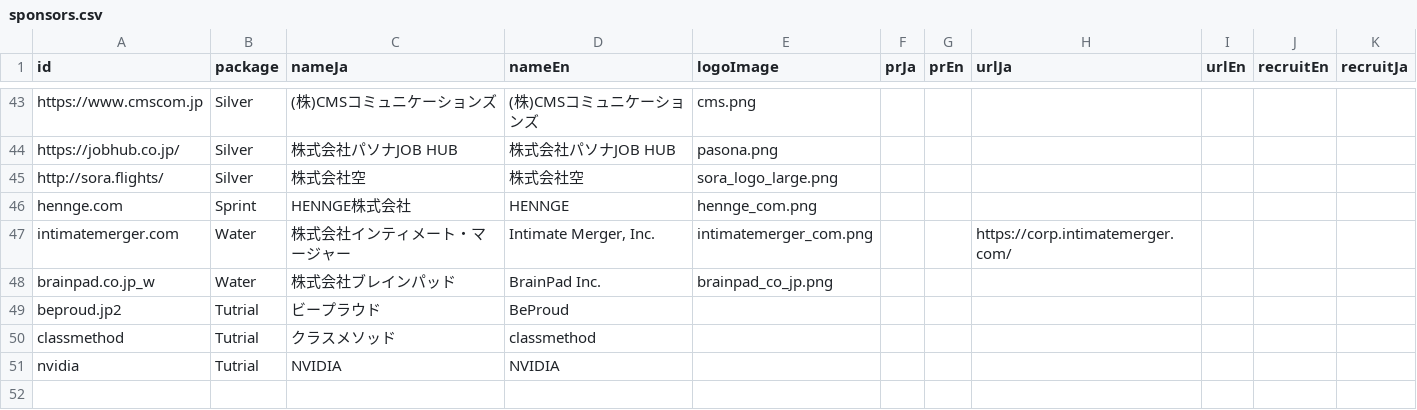
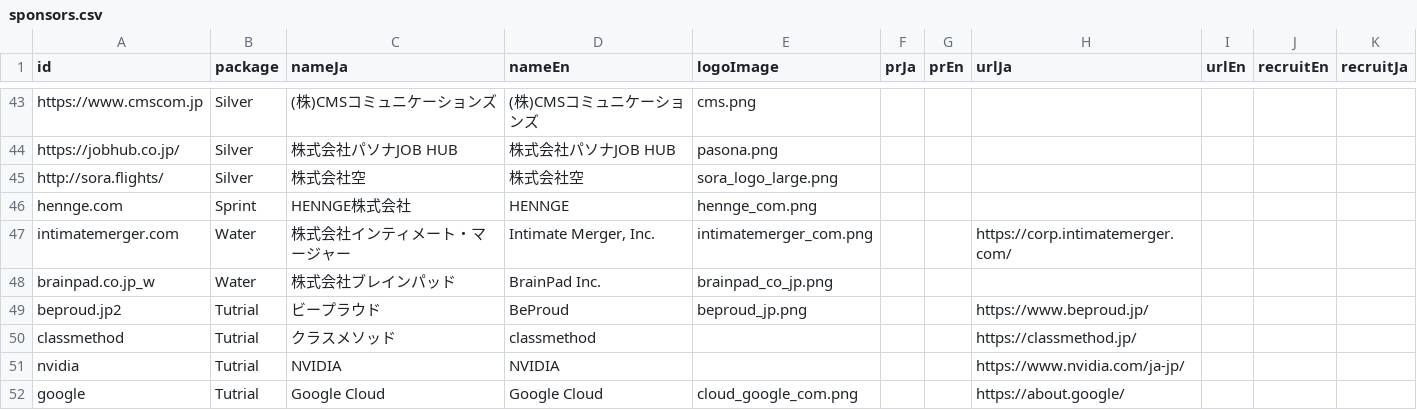
Before and after one commit to pyconjp/pycon.jp.2019, a CSV file: data/sponsors.csv, drawn as a sheet; only a part is shown, gaps mark what is left out.

```diff
--- a/data/sponsors.csv
+++ b/data/sponsors.csv
@@ -94,4 +94,5 @@ intimatemerger.com,Water,株式会社インティメート・マージャー,"In
 brainpad.co.jp_w,Water ,株式会社ブレインパッド,BrainPad Inc.,brainpad_co_jp.png,,,,,,
-beproud.jp2,Tutrial,ビープラウド,BeProud,,,,,,,
-classmethod,Tutrial,クラスメソッド,classmethod,,,,,,,
-nvidia,Tutrial,NVIDIA,NVIDIA,,,,,,,
+beproud.jp2,Tutrial,ビープラウド,BeProud,beproud_jp.png,,,https://www.beproud.jp/,,,
+classmethod,Tutrial,クラスメソッド,classmethod,,,,https://classmethod.jp/,,,
+nvidia,Tutrial,NVIDIA,NVIDIA,,,,https://www.nvidia.com/ja-jp/,,,
+google,Tutrial,Google Cloud,Google Cloud,cloud_google_com.png,,,https://about.google/,,,
```
Also changed, not shown: 21 other files.
